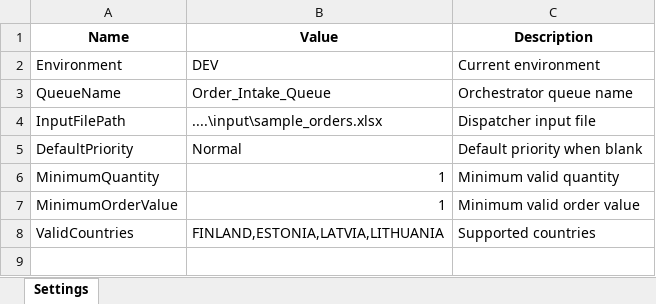
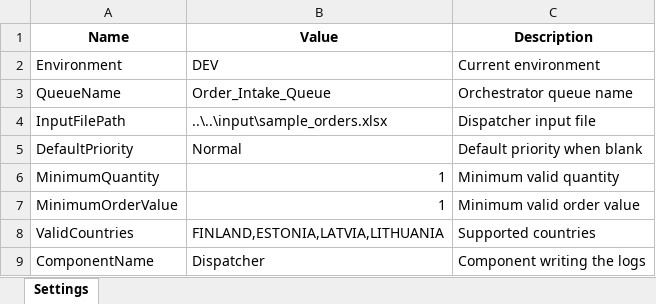
Before and after one commit to mirzazohaib/uipath-order-intake-validator, an Excel workbook: config/Config.xlsx, sheet Settings, drawn as a sheet; values as stored, in another font and other column widths than the file's, no borders; the diff names each change by its address in the sheet, - before the commit and + after, or states it on an @@ line.

Commit message:
feat: externalize dispatcher configuration and standardize logging

```diff
--- a/config/Config.xlsx (sheet Settings)
+++ b/config/Config.xlsx (sheet Settings)
-B4 (Value): ....\input\sample_orders.xlsx
+B4 (Value): ..\..\input\sample_orders.xlsx
+row 9: ComponentName | Dispatcher | Component writing the logs
```
Also changed, not shown: 4 other files.
